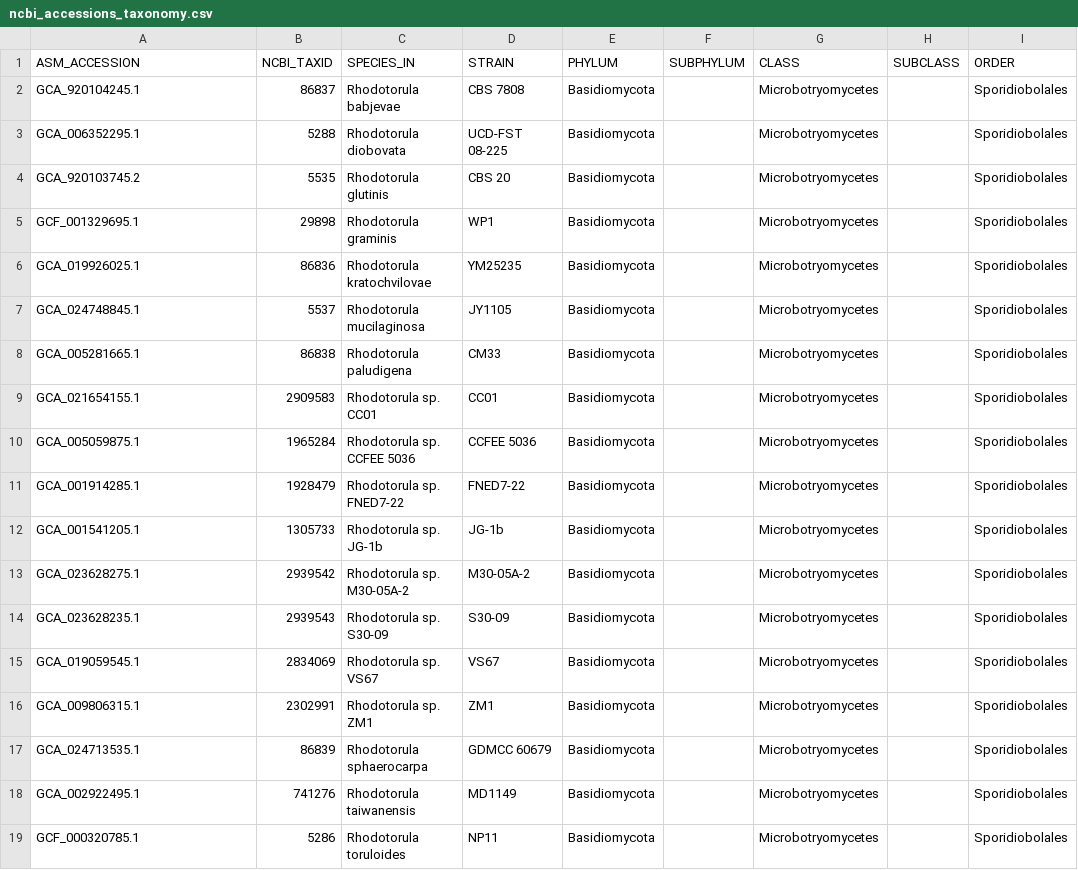
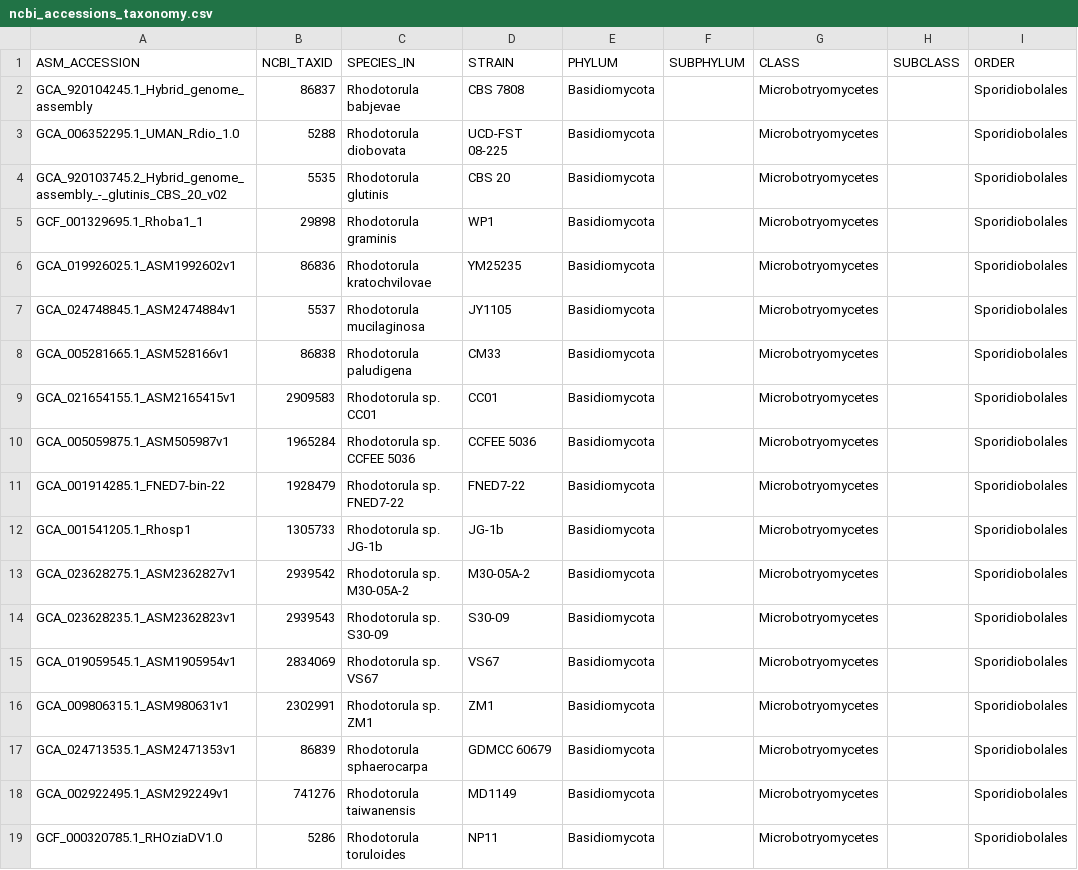
Before and after one commit to stajichlab/ExtremeRhodotorula_RefGenomes, a CSV file: lib/ncbi_accessions_taxonomy.csv, drawn as a sheet; only a part is shown; the diff names each change by its address in the sheet, - before the commit and + after, or states it on an @@ line.

Commit message:
proper folder name for full asm accession + name

```diff
--- a/lib/ncbi_accessions_taxonomy.csv
+++ b/lib/ncbi_accessions_taxonomy.csv
-A2 (ASM_ACCESSION): GCA_920104245.1
+A2 (ASM_ACCESSION): GCA_920104245.1_Hybrid_genome_assembly
-A3 (ASM_ACCESSION): GCA_006352295.1
+A3 (ASM_ACCESSION): GCA_006352295.1_UMAN_Rdio_1.0
-A4 (ASM_ACCESSION): GCA_920103745.2
+A4 (ASM_ACCESSION): GCA_920103745.2_Hybrid_genome_assembly_-_glutinis_CBS_20_v02
-A5 (ASM_ACCESSION): GCF_001329695.1
+A5 (ASM_ACCESSION): GCF_001329695.1_Rhoba1_1
-A6 (ASM_ACCESSION): GCA_019926025.1
+A6 (ASM_ACCESSION): GCA_019926025.1_ASM1992602v1
-A7 (ASM_ACCESSION): GCA_024748845.1
+A7 (ASM_ACCESSION): GCA_024748845.1_ASM2474884v1
-A8 (ASM_ACCESSION): GCA_005281665.1
+A8 (ASM_ACCESSION): GCA_005281665.1_ASM528166v1
-A9 (ASM_ACCESSION): GCA_021654155.1
+A9 (ASM_ACCESSION): GCA_021654155.1_ASM2165415v1
-A10 (ASM_ACCESSION): GCA_005059875.1
+A10 (ASM_ACCESSION): GCA_005059875.1_ASM505987v1
-A11 (ASM_ACCESSION): GCA_001914285.1
+A11 (ASM_ACCESSION): GCA_001914285.1_FNED7-bin-22
-A12 (ASM_ACCESSION): GCA_001541205.1
+A12 (ASM_ACCESSION): GCA_001541205.1_Rhosp1
-A13 (ASM_ACCESSION): GCA_023628275.1
+A13 (ASM_ACCESSION): GCA_023628275.1_ASM2362827v1
-A14 (ASM_ACCESSION): GCA_023628235.1
+A14 (ASM_ACCESSION): GCA_023628235.1_ASM2362823v1
-A15 (ASM_ACCESSION): GCA_019059545.1
+A15 (ASM_ACCESSION): GCA_019059545.1_ASM1905954v1
-A16 (ASM_ACCESSION): GCA_009806315.1
+A16 (ASM_ACCESSION): GCA_009806315.1_ASM980631v1
-A17 (ASM_ACCESSION): GCA_024713535.1
+A17 (ASM_ACCESSION): GCA_024713535.1_ASM2471353v1
-A18 (ASM_ACCESSION): GCA_002922495.1
+A18 (ASM_ACCESSION): GCA_002922495.1_ASM292249v1
-A19 (ASM_ACCESSION): GCF_000320785.1
+A19 (ASM_ACCESSION): GCF_000320785.1_RHOziaDV1.0
```
